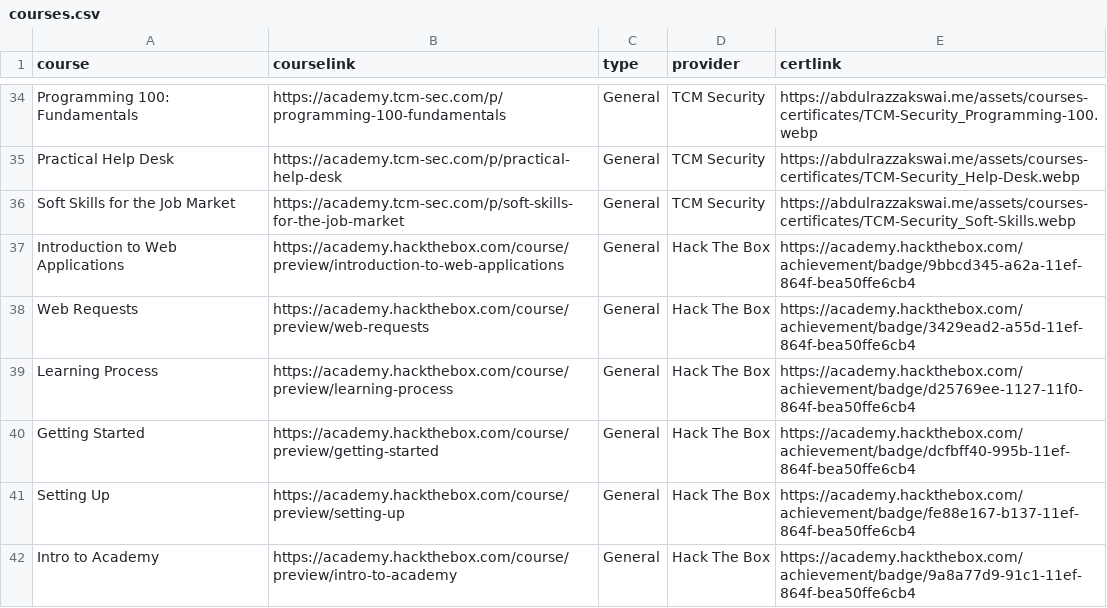
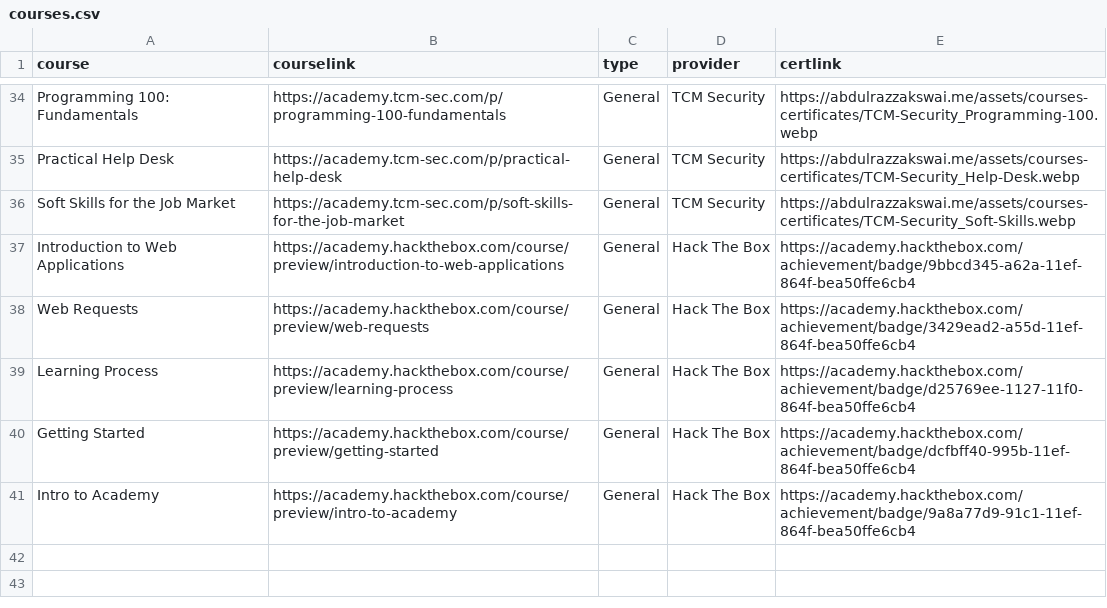
Before and after one commit to AbdulrazzakSwai/legacy-website, a CSV file: csv/courses.csv, drawn as a sheet; only a part is shown, gaps mark what is left out.

Commit message:
Update courses.csv

```diff
--- a/csv/courses.csv
+++ b/csv/courses.csv
@@ -40,3 +40,2 @@ Learning Process,https://academy.hackthebox.com/course/preview/learning-process,
 Getting Started,https://academy.hackthebox.com/course/preview/getting-started,General,Hack The Box,https://academy.hackthebox.com/achievement/badge/dcfbff40-995b-11ef-864f-bea50ffe6cb4
-Setting Up,https://academy.hackthebox.com/course/preview/setting-up,General,Hack The Box,https://academy.hackthebox.com/achievement/badge/fe88e167-b137-11ef-864f-bea50ffe6cb4
 Intro to Academy,https://academy.hackthebox.com/course/preview/intro-to-academy,General,Hack The Box,https://academy.hackthebox.com/achievement/badge/9a8a77d9-91c1-11ef-864f-bea50ffe6cb4
```
